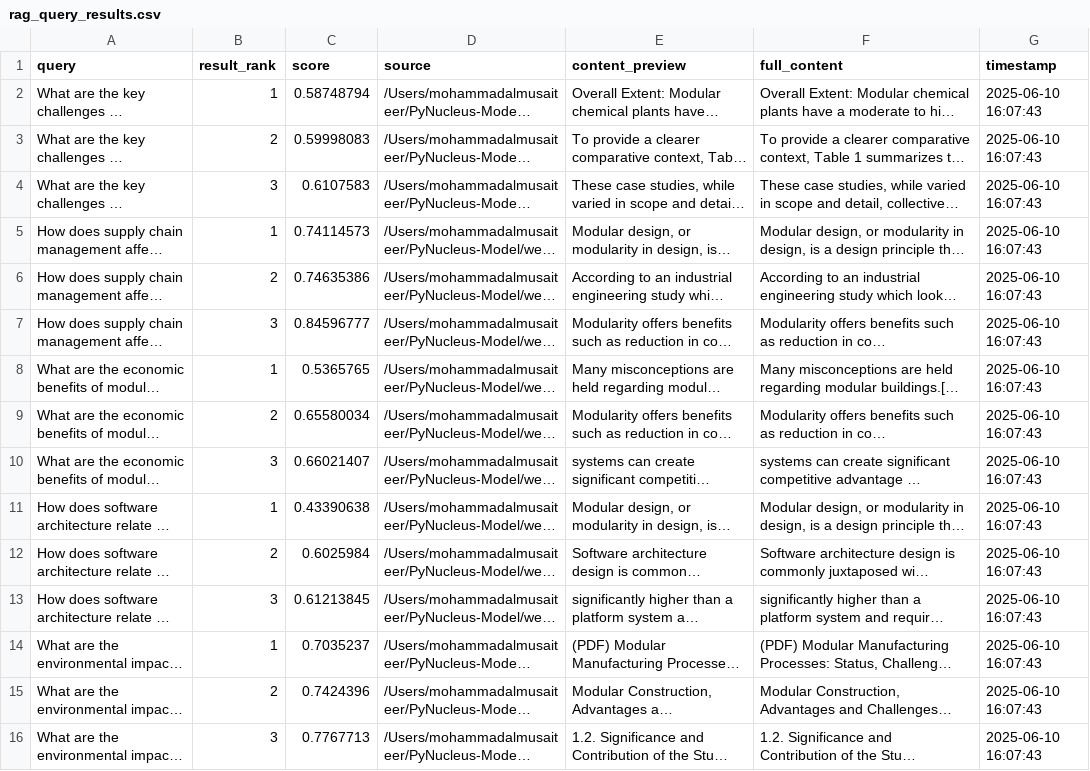
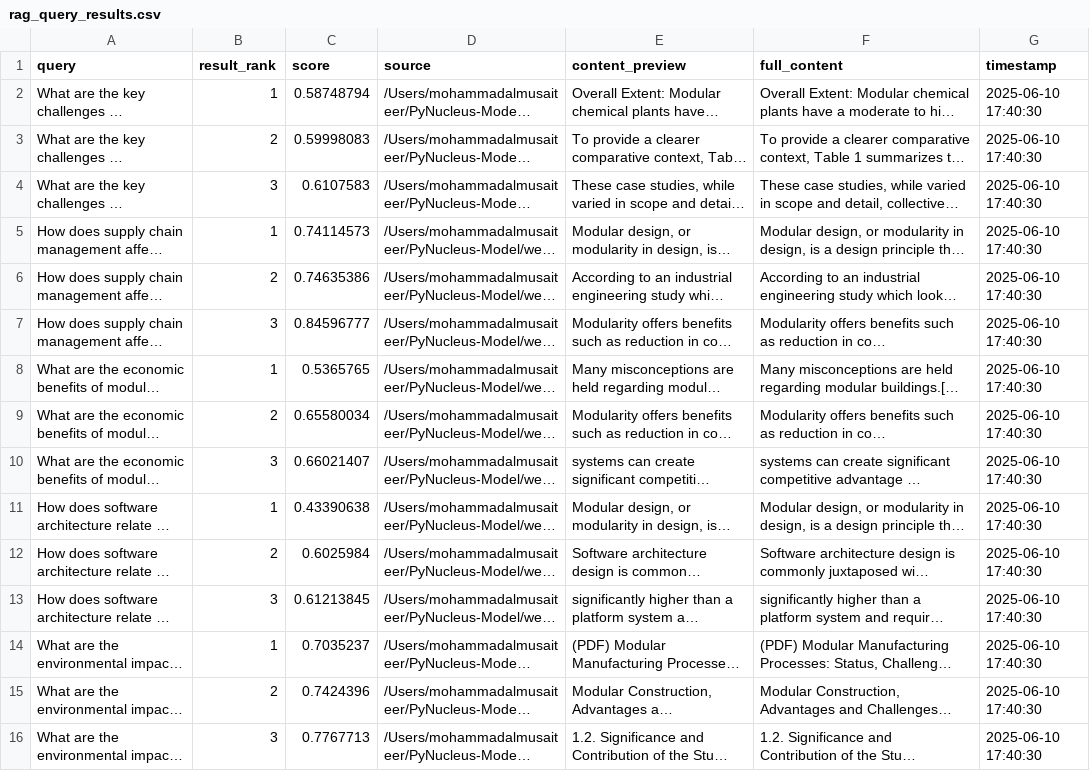
Before and after one commit to Saytor20/PyNucleus-Model, a CSV file: results/rag_query_results.csv, drawn as a sheet; long unchanged cells end in …; the diff names each change by its address in the sheet, - before the commit and + after, or states it on an @@ line.

```diff
--- a/results/rag_query_results.csv
+++ b/results/rag_query_results.csv
-G2:G16 (timestamp): 2025-06-10 16:07:43
+G2:G16 (timestamp): 2025-06-10 17:40:30
```
Also changed, not shown: results/dwsim_simulation_results.csv, results/pipeline_summary.csv, 20 other files.
